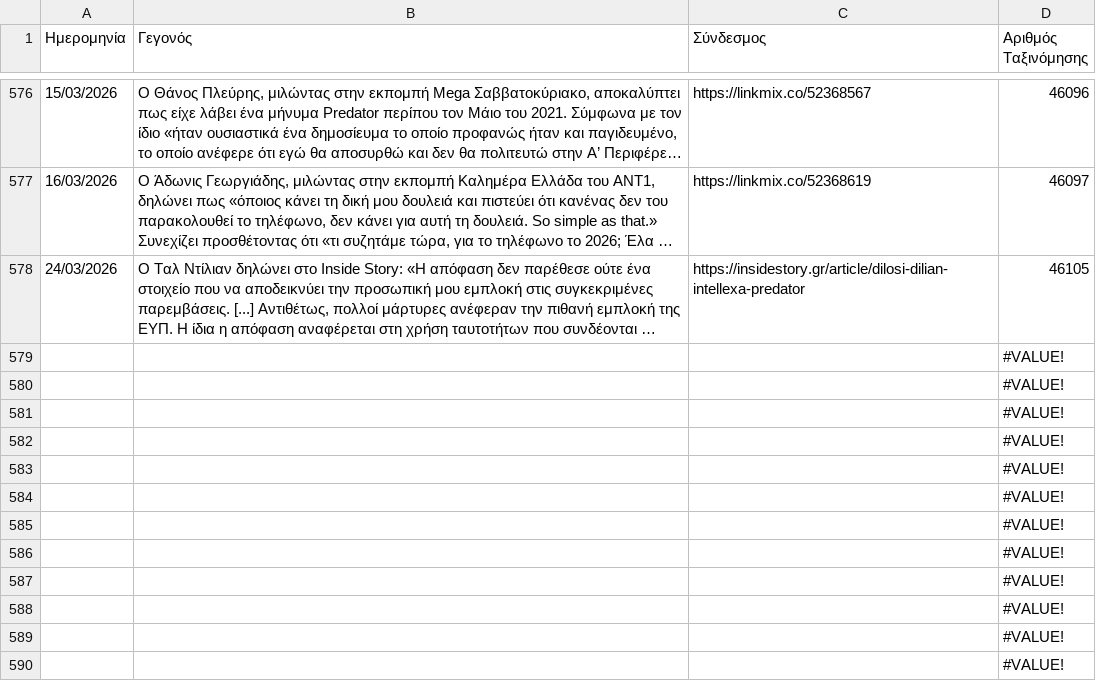
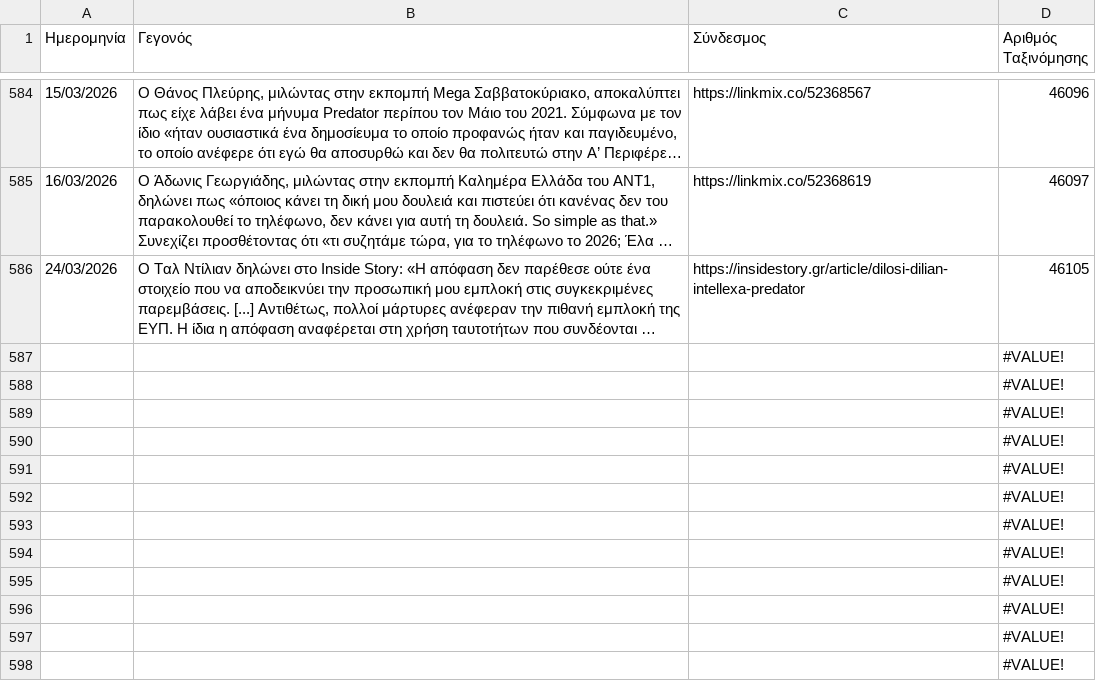
Before and after one commit to predatorgate/predatorgate.github.io, a CSV file: data/gr/timeline.csv, drawn as a sheet; only a part is shown, gaps mark what is left out; the shorter side is filled out with more unchanged rows; long unchanged cells end in …; removed rows and columns are numbered as before the commit, all else as after; the diff covers the shown part only; the diff names each change by its address in the sheet, - before the commit and + after, or states it on an @@ line.

```diff
--- a/data/gr/timeline.csv
+++ b/data/gr/timeline.csv
-row 579:  |  |  | #VALUE!
-row 580:  |  |  | #VALUE!
-row 581:  |  |  | #VALUE!
-row 582:  |  |  | #VALUE!
-row 583:  |  |  | #VALUE!
-row 584:  |  |  | #VALUE!
-row 585:  |  |  | #VALUE!
-row 586:  |  |  | #VALUE!
```
Also changed, not shown: 8 added rows and 2 edited cells elsewhere in this file, data/en/timeline.csv, 1 other file.
